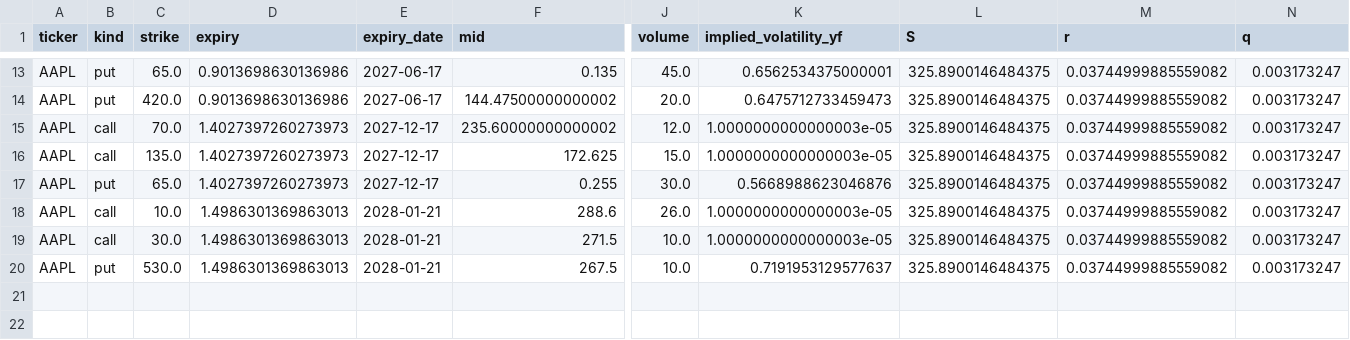
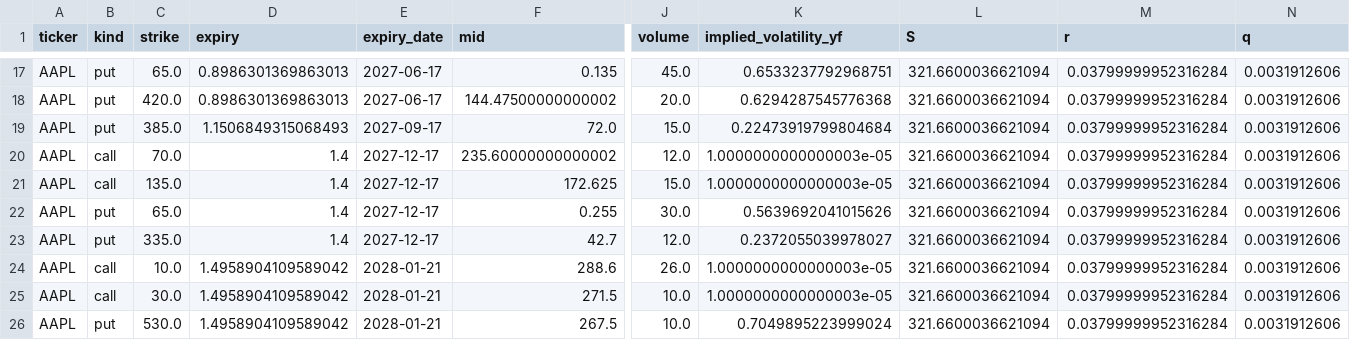
Before and after one commit to jaamesm/options-pricer, a CSV file: data/aapl_chain.csv, drawn as a sheet; only a part is shown, gaps mark what is left out; addresses are those after the commit; rows hold the shown columns only; the diff covers the shown part only; the diff names each change by its address in the sheet, - before the commit and + after, or states it on an @@ line.

```diff
--- a/data/aapl_chain.csv
+++ b/data/aapl_chain.csv
-D17:D18 (expiry): 0.9013698630136986
+D17:D18 (expiry): 0.8986301369863013
-K17 (implied_volatility_yf): 0.6562534375000001
+K17 (implied_volatility_yf): 0.6533237792968751
-L17:L18 (S): 325.8900146484375
+L17:L18 (S): 321.6600036621094
-M17:M18 (r): 0.03744999885559082
+M17:M18 (r): 0.03799999952316284
-N17:N18 (q): 0.003173247
+N17:N18 (q): 0.0031912606
-K18 (implied_volatility_yf): 0.6475712733459473
+K18 (implied_volatility_yf): 0.6294287545776368
+row 19: AAPL | put | 385.0 | 1.1506849315068493 | 2027-09-17 | 72.0 | 15.0 | 0.22473919799804684 | 321.6600036621094 | 0.03799999952316284 | 0.0031912606
-D20:D22 (expiry): 1.4027397260273973
+D20:D22 (expiry): 1.4
-L20:L22 (S): 325.8900146484375
+L20:L22 (S): 321.6600036621094
-M20:M22 (r): 0.03744999885559082
+M20:M22 (r): 0.03799999952316284
-N20:N22 (q): 0.003173247
+N20:N22 (q): 0.0031912606
-K22 (implied_volatility_yf): 0.5668988623046876
+K22 (implied_volatility_yf): 0.5639692041015626
+row 23: AAPL | put | 335.0 | 1.4 | 2027-12-17 | 42.7 | 12.0 | 0.2372055039978027 | 321.6600036621094 | 0.03799999952316284 | 0.0031912606
-D24:D26 (expiry): 1.4986301369863013
+D24:D26 (expiry): 1.4958904109589042
-L24:L26 (S): 325.8900146484375
+L24:L26 (S): 321.6600036621094
-M24:M26 (r): 0.03744999885559082
+M24:M26 (r): 0.03799999952316284
-N24:N26 (q): 0.003173247
+N24:N26 (q): 0.0031912606
-K26 (implied_volatility_yf): 0.7191953129577637
+K26 (implied_volatility_yf): 0.7049895223999024
```
Also changed, not shown: 4 added rows and 56 edited cells elsewhere in this file, data/gld_chain.csv, data/nvda_chain.csv, 14 other files.
